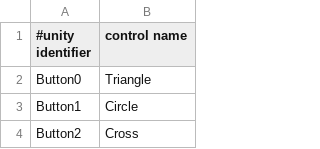
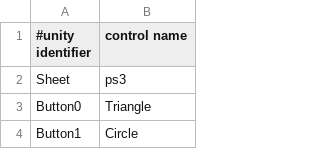
Before and after one commit to ninjapretzel/zsharp2, a CSV file: Resources/Controllers/Windows/MotioninJoy Virtual Game Controller.csv, drawn as a sheet; only a part is shown; the shorter side is filled out with more unchanged rows; the diff names each change by its address in the sheet, - before the commit and + after, or states it on an @@ line.

Commit message:
Add sheet information for these controllers too.

```diff
--- a/Resources/Controllers/Windows/MotioninJoy Virtual Game Controller.csv
+++ b/Resources/Controllers/Windows/MotioninJoy Virtual Game Controller.csv
+row 2: Sheet | ps3
```
Also changed, not shown: Resources/Controllers/Windows/Twin USB Joystick.csv, Resources/Controllers/Windows/Wireless Controller.csv.
